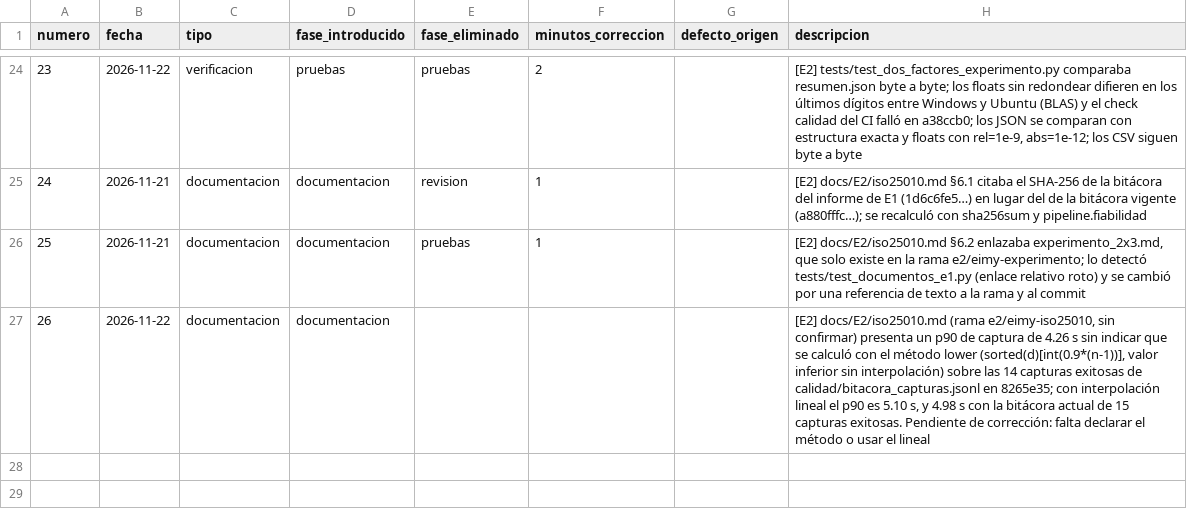
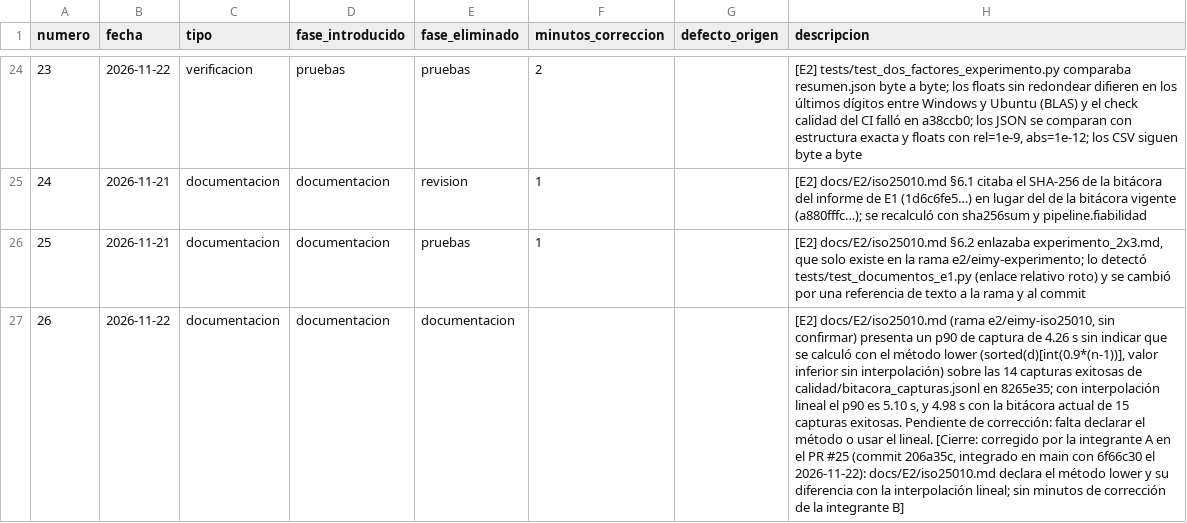
Before and after one commit to Leslie581/tdl-turistico-colima, a CSV file: calidad/defectos-integrante-b.csv, drawn as a sheet; only a part is shown, gaps mark what is left out; the diff names each change by its address in the sheet, - before the commit and + after, or states it on an @@ line.

```diff
--- a/calidad/defectos-integrante-b.csv
+++ b/calidad/defectos-integrante-b.csv
-E27 (fase_eliminado): (empty)
+E27 (fase_eliminado): documentacion
-H27 (descripcion): …usar el lineal
+H27 (descripcion): …usar el lineal. [Cierre: corregido por la integrante A en el PR #25 (commit 206a35c, integrado en main con 6f66c30 el 2026-11-22): docs/E2/iso25010.md declara el método lower y su diferencia con la interpolación lineal; sin minutos de corrección de la integrante B]
```
